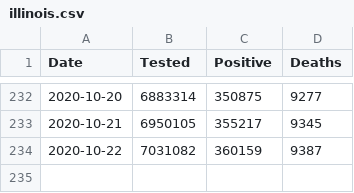
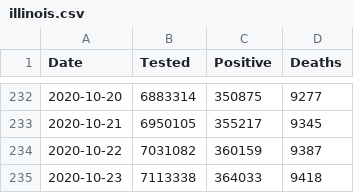
Before and after one commit to vmchale/coronavirus, a CSV file: illinois.csv, drawn as a sheet; only a part is shown, gaps mark what is left out; the diff names each change by its address in the sheet, - before the commit and + after, or states it on an @@ line.

Commit message:
IL

```diff
--- a/illinois.csv
+++ b/illinois.csv
+row 235: 2020-10-23 | 7113338 | 364033 | 9418
```
